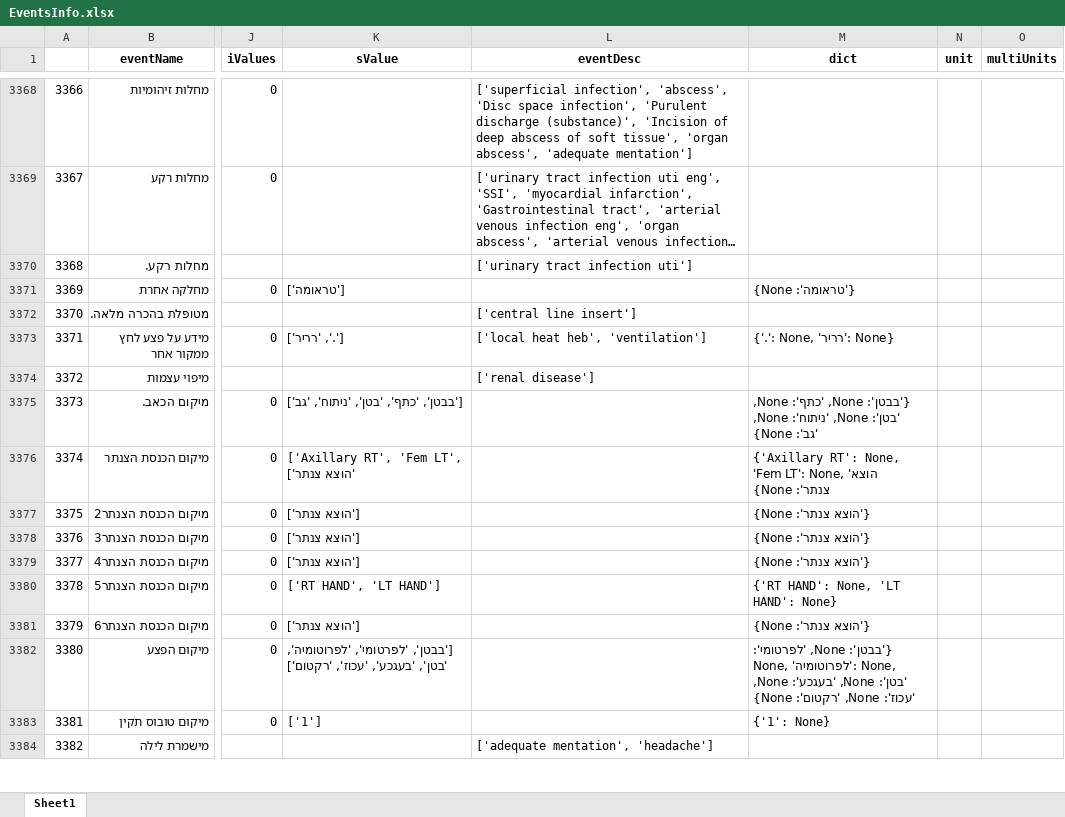
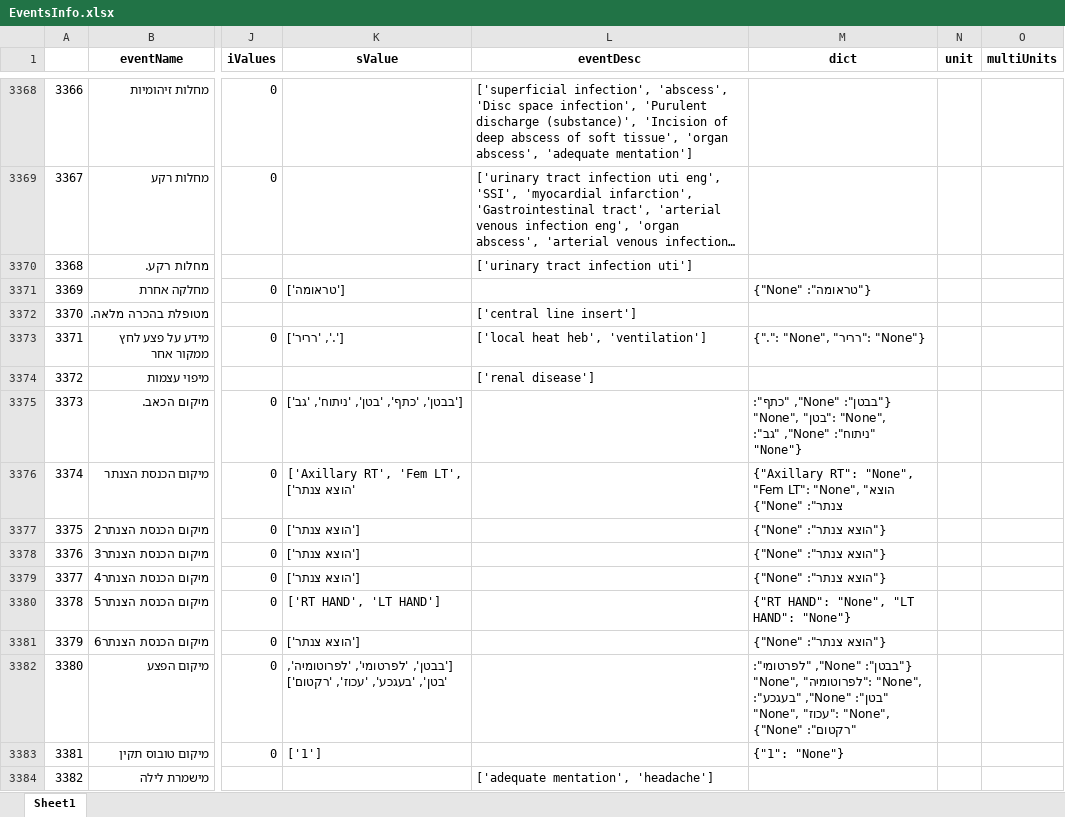
Before and after one commit to nomihadar/Anastomotic-Leak-Prediction, an Excel workbook: Data/organizeEvents/EventsInfo.xlsx, sheet Sheet1, drawn as a sheet; only a part is shown, gaps mark what is left out; long unchanged cells end in …; values as stored, in another font and other column widths than the file's, no borders; the diff covers the shown part only; the diff names each change by its address in the sheet, - before the commit and + after, or states it on an @@ line.

```diff
--- a/Data/organizeEvents/EventsInfo.xlsx (sheet Sheet1)
+++ b/Data/organizeEvents/EventsInfo.xlsx (sheet Sheet1)
-M3371 (dict): {'טראומה': None}
+M3371 (dict): {"טראומה": "None"}
-M3373 (dict): {'.': None, 'רריר': None}
+M3373 (dict): {".": "None", "רריר": "None"}
-M3375 (dict): {'בבטן': None, 'כתף': None, 'בטן': None, 'ניתוח': None, 'גב': None}
+M3375 (dict): {"בבטן": "None", "כתף": "None", "בטן": "None", "ניתוח": "None", "גב": "None"}
-M3376 (dict): {'Axillary RT': None, 'Fem LT': None, 'הוצא צנתר': None}
+M3376 (dict): {"Axillary RT": "None", "Fem LT": "None", "הוצא צנתר": "None"}
-M3377:M3379 (dict): {'הוצא צנתר': None}
+M3377:M3379 (dict): {"הוצא צנתר": "None"}
-M3380 (dict): {'RT HAND': None, 'LT HAND': None}
+M3380 (dict): {"RT HAND": "None", "LT HAND": "None"}
-M3381 (dict): {'הוצא צנתר': None}
+M3381 (dict): {"הוצא צנתר": "None"}
-M3382 (dict): {'בבטן': None, 'לפרטומי': None, 'לפרוטומיה': None, 'בטן': None, 'בעגכע': None, 'עכוז': None, 'רקטום': None}
+M3382 (dict): {"בבטן": "None", "לפרטומי": "None", "לפרוטומיה": "None", "בטן": "None", "בעגכע": "None", "עכוז": "None", "רקטום": "None"}
-M3383 (dict): {'1': None}
+M3383 (dict): {"1": "None"}
```
Also changed, not shown: 506 edited cells elsewhere in this sheet, Data/organizeEvents/drugs.xlsx, Data/organizeEvents/drugs_trade_names.xlsx.
